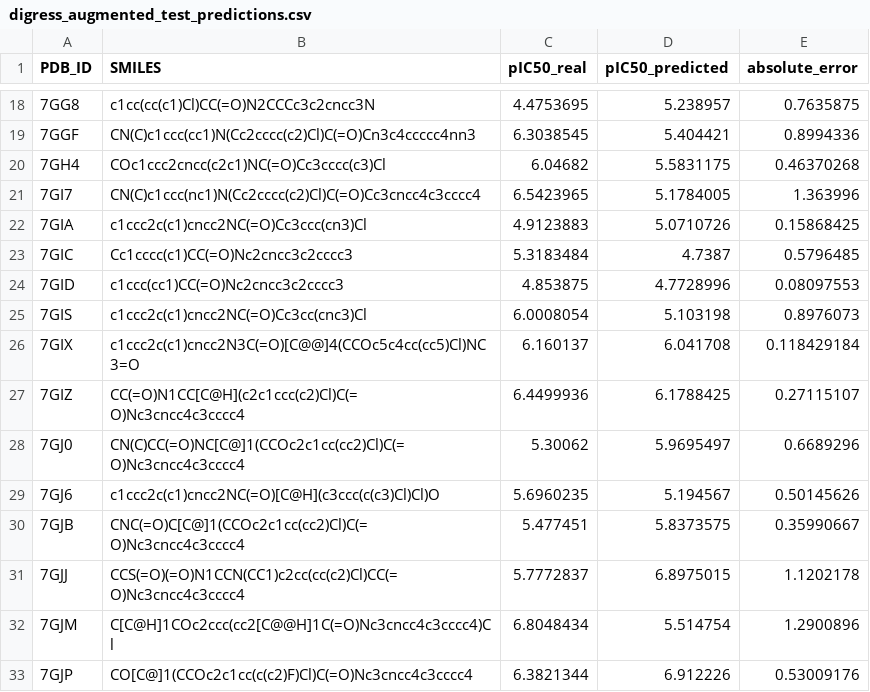
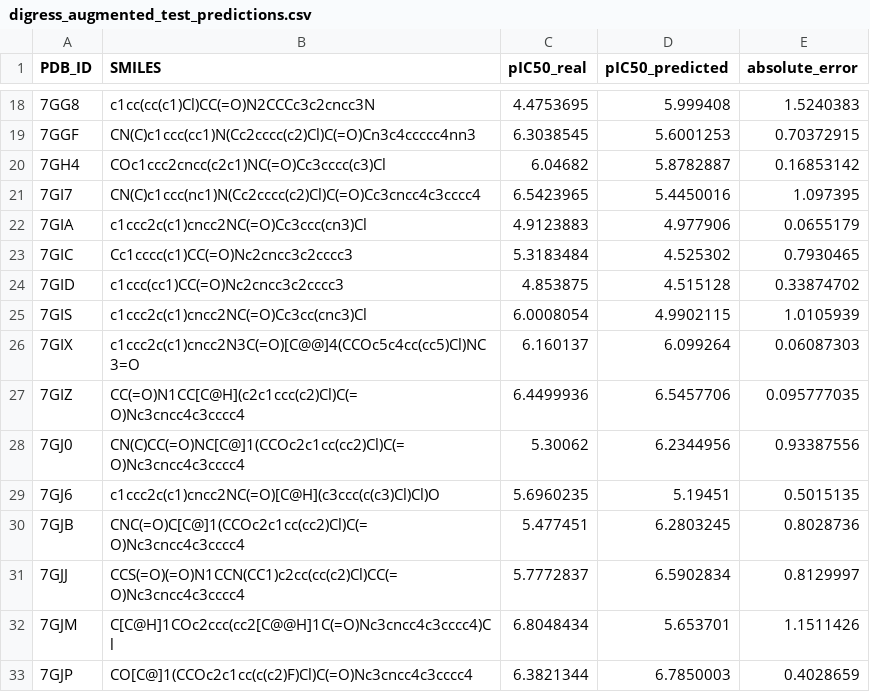
Before and after one commit to XaviVeC/DiGressMProURV, a CSV file: notebooks/mpro_gine_regression/artifacts/digress_augmented_test_predictions.csv, drawn as a sheet; only a part is shown, gaps mark what is left out; the diff covers the shown part only.

```diff
--- a/notebooks/mpro_gine_regression/artifacts/digress_augmented_test_predictions.csv
+++ b/notebooks/mpro_gine_regression/artifacts/digress_augmented_test_predictions.csv
@@ -18,16 +18,16 @@ PDB_ID,SMILES,pIC50_real,pIC50_predicted,absolute_error
-7GG8,c1cc(cc(c1)Cl)CC(=O)N2CCCc3c2cncc3N,4.4753695,5.238957,0.7635875
-7GGF,CN(C)c1ccc(cc1)N(Cc2cccc(c2)Cl)C(=O)Cn3c4ccccc4nn3,6.3038545,5.404421,0.8994336
-7GH4,COc1ccc2cncc(c2c1)NC(=O)Cc3cccc(c3)Cl,6.04682,5.5831175,0.46370268
-7GI7,CN(C)c1ccc(nc1)N(Cc2cccc(c2)Cl)C(=O)Cc3cncc4c3cccc4,6.5423965,5.1784005,1.363996
-7GIA,c1ccc2c(c1)cncc2NC(=O)Cc3ccc(cn3)Cl,4.9123883,5.0710726,0.15868425
-7GIC,Cc1cccc(c1)CC(=O)Nc2cncc3c2cccc3,5.3183484,4.7387,0.5796485
-7GID,c1ccc(cc1)CC(=O)Nc2cncc3c2cccc3,4.853875,4.7728996,0.08097553
-7GIS,c1ccc2c(c1)cncc2NC(=O)Cc3cc(cnc3)Cl,6.0008054,5.103198,0.8976073
-7GIX,c1ccc2c(c1)cncc2N3C(=O)[C@@]4(CCOc5c4cc(cc5)Cl)NC3=O,6.160137,6.041708,0.118429184
-7GIZ,CC(=O)N1CC[C@H](c2c1ccc(c2)Cl)C(=O)Nc3cncc4c3cccc4,6.4499936,6.1788425,0.27115107
-7GJ0,CN(C)CC(=O)NC[C@]1(CCOc2c1cc(cc2)Cl)C(=O)Nc3cncc4c3cccc4,5.30062,5.9695497,0.6689296
-7GJ6,c1ccc2c(c1)cncc2NC(=O)[C@H](c3ccc(c(c3)Cl)Cl)O,5.6960235,5.194567,0.50145626
-7GJB,CNC(=O)C[C@]1(CCOc2c1cc(cc2)Cl)C(=O)Nc3cncc4c3cccc4,5.477451,5.8373575,0.35990667
-7GJJ,CCS(=O)(=O)N1CCN(CC1)c2cc(cc(c2)Cl)CC(=O)Nc3cncc4c3cccc4,5.7772837,6.8975015,1.1202178
-7GJM,C[C@H]1COc2ccc(cc2[C@@H]1C(=O)Nc3cncc4c3cccc4)Cl,6.8048434,5.514754,1.2900896
-7GJP,CO[C@]1(CCOc2c1cc(c(c2)F)Cl)C(=O)Nc3cncc4c3cccc4,6.3821344,6.912226,0.53009176
+7GG8,c1cc(cc(c1)Cl)CC(=O)N2CCCc3c2cncc3N,4.4753695,5.999408,1.5240383
+7GGF,CN(C)c1ccc(cc1)N(Cc2cccc(c2)Cl)C(=O)Cn3c4ccccc4nn3,6.3038545,5.6001253,0.70372915
+7GH4,COc1ccc2cncc(c2c1)NC(=O)Cc3cccc(c3)Cl,6.04682,5.8782887,0.16853142
+7GI7,CN(C)c1ccc(nc1)N(Cc2cccc(c2)Cl)C(=O)Cc3cncc4c3cccc4,6.5423965,5.4450016,1.097395
+7GIA,c1ccc2c(c1)cncc2NC(=O)Cc3ccc(cn3)Cl,4.9123883,4.977906,0.0655179
+7GIC,Cc1cccc(c1)CC(=O)Nc2cncc3c2cccc3,5.3183484,4.525302,0.7930465
+7GID,c1ccc(cc1)CC(=O)Nc2cncc3c2cccc3,4.853875,4.515128,0.33874702
+7GIS,c1ccc2c(c1)cncc2NC(=O)Cc3cc(cnc3)Cl,6.0008054,4.9902115,1.0105939
+7GIX,c1ccc2c(c1)cncc2N3C(=O)[C@@]4(CCOc5c4cc(cc5)Cl)NC3=O,6.160137,6.099264,0.06087303
+7GIZ,CC(=O)N1CC[C@H](c2c1ccc(c2)Cl)C(=O)Nc3cncc4c3cccc4,6.4499936,6.5457706,0.095777035
+7GJ0,CN(C)CC(=O)NC[C@]1(CCOc2c1cc(cc2)Cl)C(=O)Nc3cncc4c3cccc4,5.30062,6.2344956,0.93387556
+7GJ6,c1ccc2c(c1)cncc2NC(=O)[C@H](c3ccc(c(c3)Cl)Cl)O,5.6960235,5.19451,0.5015135
+7GJB,CNC(=O)C[C@]1(CCOc2c1cc(cc2)Cl)C(=O)Nc3cncc4c3cccc4,5.477451,6.2803245,0.8028736
+7GJJ,CCS(=O)(=O)N1CCN(CC1)c2cc(cc(c2)Cl)CC(=O)Nc3cncc4c3cccc4,5.7772837,6.5902834,0.8129997
+7GJM,C[C@H]1COc2ccc(cc2[C@@H]1C(=O)Nc3cncc4c3cccc4)Cl,6.8048434,5.653701,1.1511426
+7GJP,CO[C@]1(CCOc2c1cc(c(c2)F)Cl)C(=O)Nc3cncc4c3cccc4,6.3821344,6.7850003,0.4028659
```
Also changed, not shown: 96 edited cells elsewhere in this file, 23 other files.
